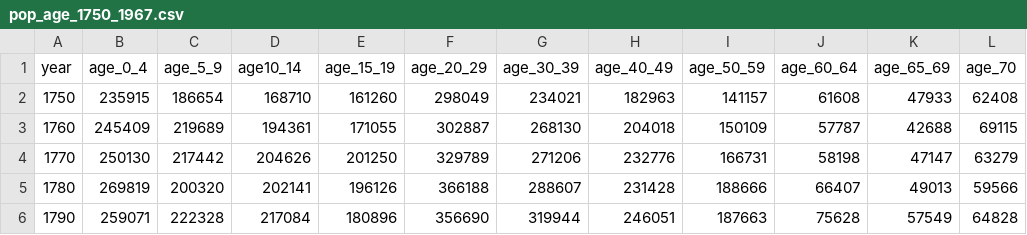
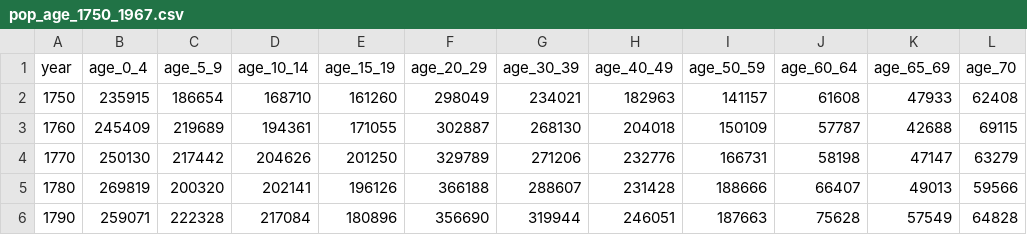
Before and after one commit to junkka/swepophist, a CSV file: data-raw/data/pop_age_1750_1967.csv, drawn as a sheet; only a part is shown; the diff names each change by its address in the sheet, - before the commit and + after, or states it on an @@ line.

```diff
--- a/data-raw/data/pop_age_1750_1967.csv
+++ b/data-raw/data/pop_age_1750_1967.csv
-D1: age10_14
+D1: age_10_14
```
Also changed, not shown: 9 other files.
